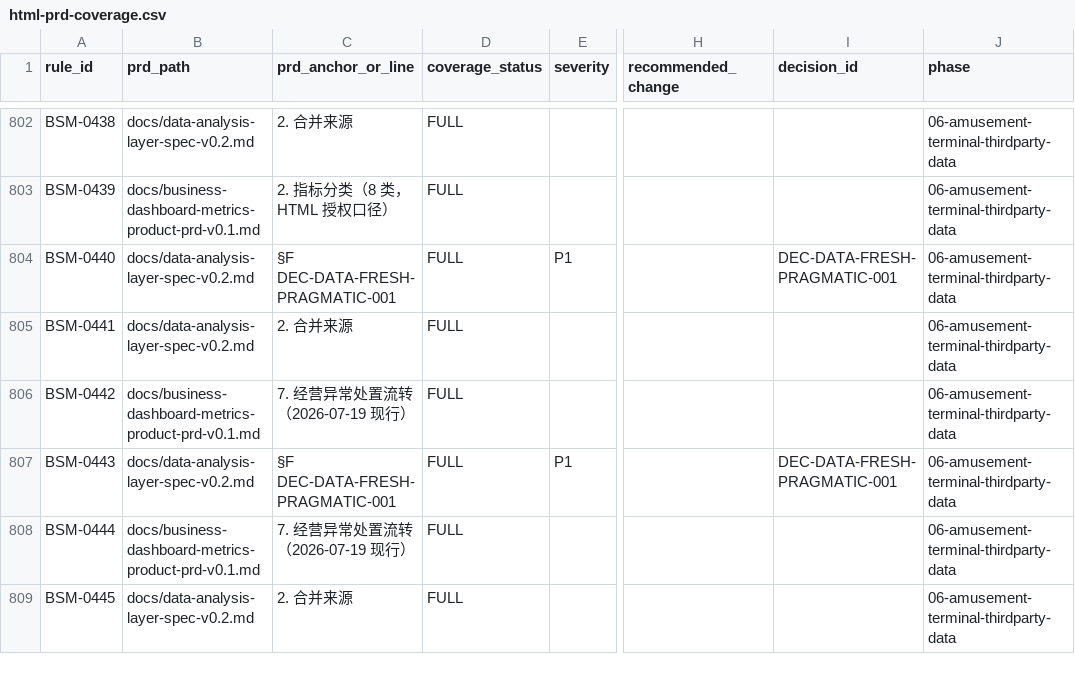
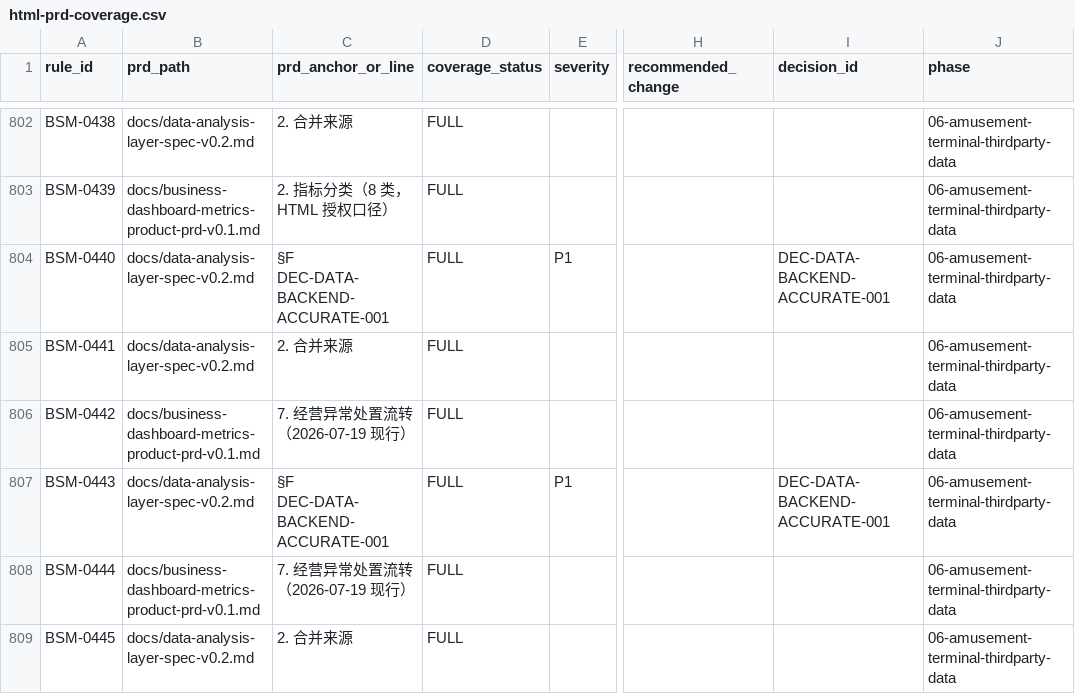
Before and after one commit to jxh1979/mall, a CSV file: docs/prd-audit/html-prd-coverage.csv, drawn as a sheet; only a part is shown, gaps mark what is left out; the diff covers the shown part only; the diff names each change by its address in the sheet, - before the commit and + after, or states it on an @@ line.

```diff
--- a/docs/prd-audit/html-prd-coverage.csv
+++ b/docs/prd-audit/html-prd-coverage.csv
-C804 (prd_anchor_or_line): §F DEC-DATA-FRESH-PRAGMATIC-001
+C804 (prd_anchor_or_line): §F DEC-DATA-BACKEND-ACCURATE-001
-I804 (decision_id): DEC-DATA-FRESH-PRAGMATIC-001
+I804 (decision_id): DEC-DATA-BACKEND-ACCURATE-001
-C807 (prd_anchor_or_line): §F DEC-DATA-FRESH-PRAGMATIC-001
+C807 (prd_anchor_or_line): §F DEC-DATA-BACKEND-ACCURATE-001
-I807 (decision_id): DEC-DATA-FRESH-PRAGMATIC-001
+I807 (decision_id): DEC-DATA-BACKEND-ACCURATE-001
```
Also changed, not shown: 8 edited cells elsewhere in this file, docs/prd-audit/phase6-adversarial-findings.csv, 4 other files.
